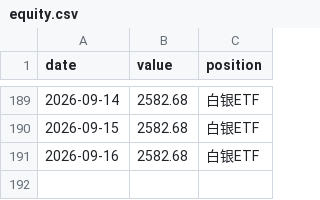
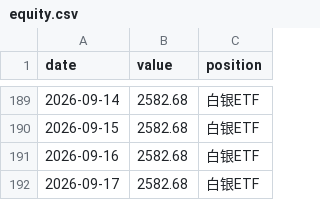
Before and after one commit to 123tyu593/etf-momentum-dashboard, a CSV file: equity.csv, drawn as a sheet; only a part is shown, gaps mark what is left out.

```diff
--- a/equity.csv
+++ b/equity.csv
@@ -191 +191,2 @@
 2026-09-16,2582.68,白银ETF
+2026-09-17,2582.68,白银ETF
```
Also changed, not shown: 1 other file.
